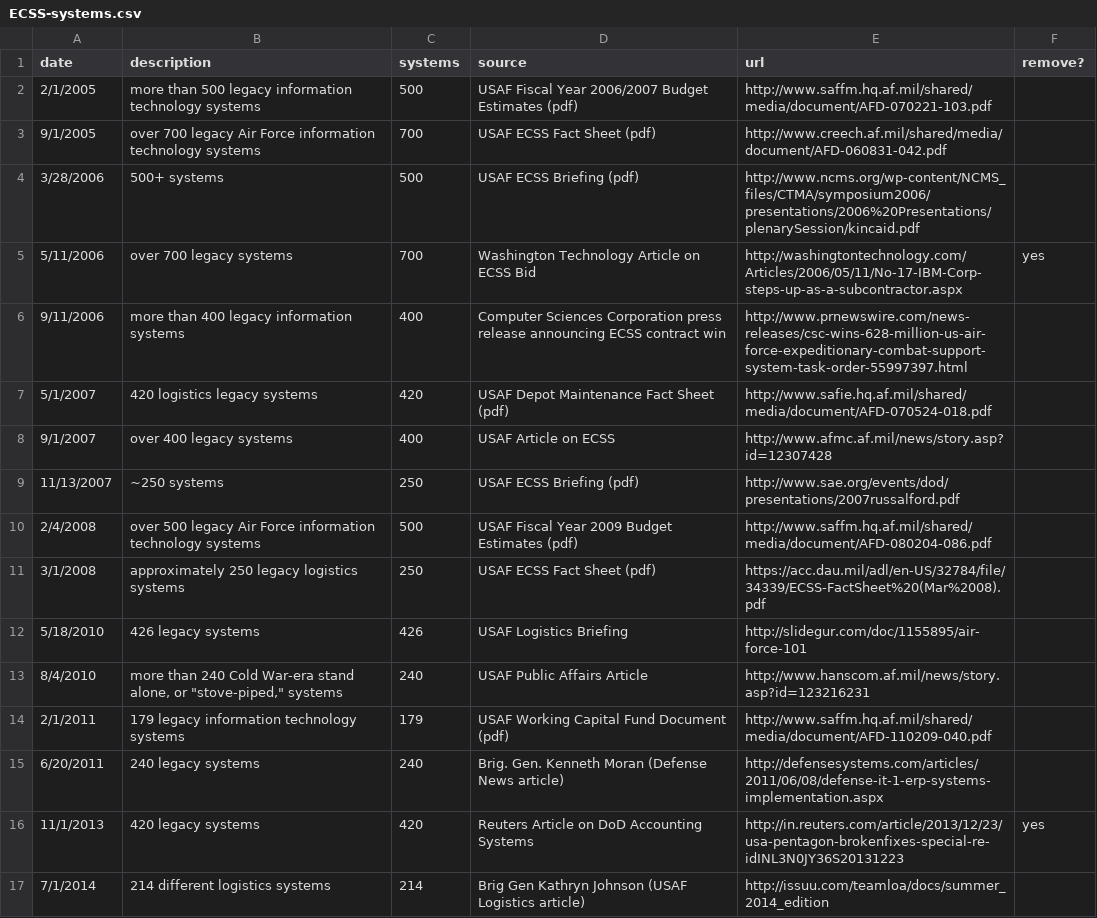
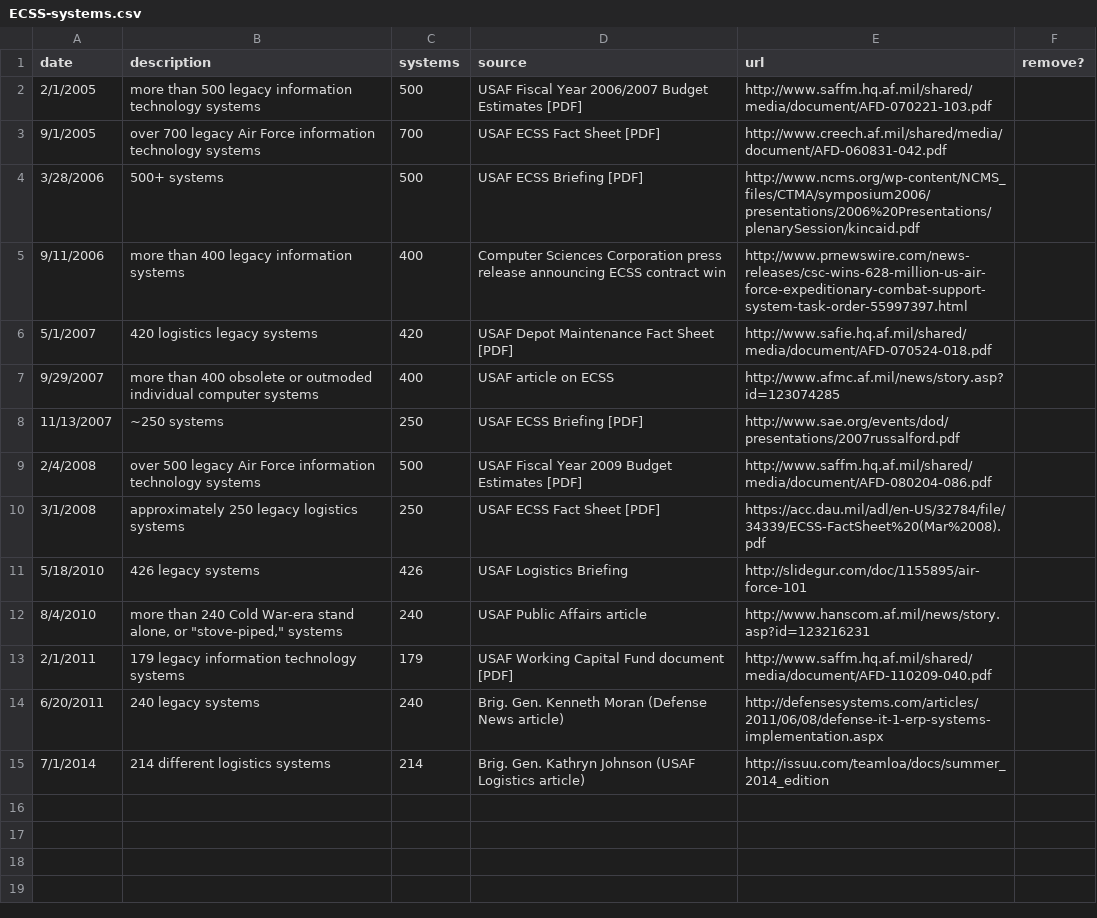
Before and after one commit to joshuarrrr/riskfactor-visuals, a CSV file: app/data/ECSS-systems.csv, drawn as a sheet.

Commit message:
update ECSS chart data

```diff
--- a/app/data/ECSS-systems.csv
+++ b/app/data/ECSS-systems.csv
@@ -1,17 +1,15 @@
 date,description,systems,source,url,remove?
-2/1/2005,more than 500 legacy information technology systems,500,USAF Fiscal Year 2006/2007 Budget Estimates (pdf),http://www.saffm.hq.af.mil/shared/media/document/AFD-070221-103.pdf,
-9/1/2005,over 700 legacy Air Force information technology systems,700,USAF ECSS Fact Sheet (pdf),http://www.creech.af.mil/shared/media/document/AFD-060831-042.pdf,
-3/28/2006,500+ systems,500,USAF ECSS Briefing (pdf),http://www.ncms.org/wp-content/NCMS_files/CTMA/symposium2006/presentations/2006%20Presentations/plenarySession/kincaid.pdf,
-5/11/2006,over 700 legacy systems,700,Washington Technology Article on ECSS Bid ,http://washingtontechnology.com/Articles/2006/05/11/No-17-IBM-Corp-steps-up-as-a-subcontractor.aspx,yes
+2/1/2005,more than 500 legacy information technology systems,500,USAF Fiscal Year 2006/2007 Budget Estimates [PDF],http://www.saffm.hq.af.mil/shared/media/document/AFD-070221-103.pdf,
+9/1/2005,over 700 legacy Air Force information technology systems,700,USAF ECSS Fact Sheet [PDF],http://www.creech.af.mil/shared/media/document/AFD-060831-042.pdf,
+3/28/2006,500+ systems,500,USAF ECSS Briefing [PDF],http://www.ncms.org/wp-content/NCMS_files/CTMA/symposium2006/presentations/2006%20Presentations/plenarySession/kincaid.pdf,
 9/11/2006,more than 400 legacy information systems,400,Computer Sciences Corporation press release announcing ECSS contract win,http://www.prnewswire.com/news-releases/csc-wins-628-million-us-air-force-expeditionary-combat-support-system-task-order-55997397.html,
-5/1/2007,420 logistics legacy systems,420,USAF Depot Maintenance Fact Sheet (pdf),http://www.safie.hq.af.mil/shared/media/document/AFD-070524-018.pdf,
-9/1/2007,over 400 legacy systems,400,USAF Article on ECSS,http://www.afmc.af.mil/news/story.asp?id=12307428,
-11/13/2007,~250 systems,250,USAF ECSS Briefing (pdf),http://www.sae.org/events/dod/presentations/2007russalford.pdf,
-2/4/2008,over 500 legacy Air Force information technology systems,500,USAF Fiscal Year 2009 Budget Estimates (pdf),http://www.saffm.hq.af.mil/shared/media/document/AFD-080204-086.pdf,
-3/1/2008,approximately 250 legacy logistics systems,250,USAF ECSS Fact Sheet (pdf),https://acc.dau.mil/adl/en-US/32784/file/34339/ECSS-FactSheet%20(Mar%2008).pdf,
+5/1/2007,420 logistics legacy systems,420,USAF Depot Maintenance Fact Sheet [PDF],http://www.safie.hq.af.mil/shared/media/document/AFD-070524-018.pdf,
+9/29/2007,more than 400 obsolete or outmoded individual computer systems,400,USAF article on ECSS,http://www.afmc.af.mil/news/story.asp?id=123074285,
+11/13/2007,~250 systems,250,USAF ECSS Briefing [PDF],http://www.sae.org/events/dod/presentations/2007russalford.pdf,
+2/4/2008,over 500 legacy Air Force information technology systems,500,USAF Fiscal Year 2009 Budget Estimates [PDF],http://www.saffm.hq.af.mil/shared/media/document/AFD-080204-086.pdf,
+3/1/2008,approximately 250 legacy logistics systems,250,USAF ECSS Fact Sheet [PDF],https://acc.dau.mil/adl/en-US/32784/file/34339/ECSS-FactSheet%20(Mar%2008).pdf,
 5/18/2010,426 legacy systems,426,USAF Logistics Briefing,http://slidegur.com/doc/1155895/air-force-101,
-8/4/2010,"more than 240 Cold War-era stand alone, or ""stove-piped,"" systems",240,USAF Public Affairs Article,http://www.hanscom.af.mil/news/story.asp?id=123216231,
-2/1/2011,179 legacy information technology systems,179,USAF Working Capital Fund Document (pdf),http://www.saffm.hq.af.mil/shared/media/document/AFD-110209-040.pdf,
+8/4/2010,"more than 240 Cold War-era stand alone, or ""stove-piped,"" systems",240,USAF Public Affairs article,http://www.hanscom.af.mil/news/story.asp?id=123216231,
+2/1/2011,179 legacy information technology systems,179,USAF Working Capital Fund document [PDF],http://www.saffm.hq.af.mil/shared/media/document/AFD-110209-040.pdf,
 6/20/2011,240 legacy systems,240,Brig. Gen. Kenneth Moran (Defense News article),http://defensesystems.com/articles/2011/06/08/defense-it-1-erp-systems-implementation.aspx,
-11/1/2013,420 legacy systems,420,Reuters Article on DoD Accounting Systems,http://in.reuters.com/article/2013/12/23/usa-pentagon-brokenfixes-special-re-idINL3N0JY36S20131223,yes
-7/1/2014,214 different logistics systems,214,Brig Gen Kathryn Johnson (USAF Logistics article),http://issuu.com/teamloa/docs/summer_2014_edition,
+7/1/2014,214 different logistics systems,214,Brig. Gen. Kathryn Johnson (USAF Logistics article),http://issuu.com/teamloa/docs/summer_2014_edition,
```
